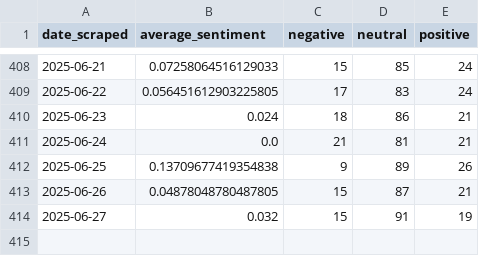
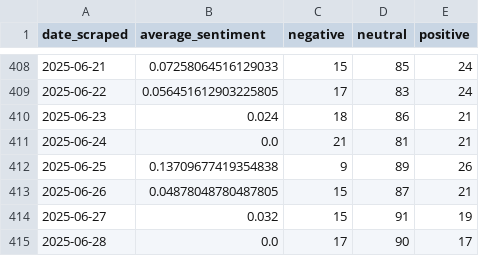
Before and after one commit to morilucas/crypto_news, a CSV file: mean_and_count_per_day.csv, drawn as a sheet; only a part is shown, gaps mark what is left out; the diff names each change by its address in the sheet, - before the commit and + after, or states it on an @@ line.

```diff
--- a/mean_and_count_per_day.csv
+++ b/mean_and_count_per_day.csv
+row 415: 2025-06-28 | 0.0 | 17 | 90 | 17
```
Also changed, not shown: headline_counts.csv.
